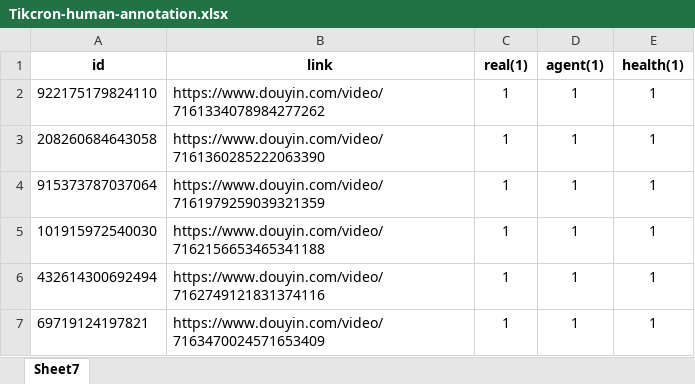
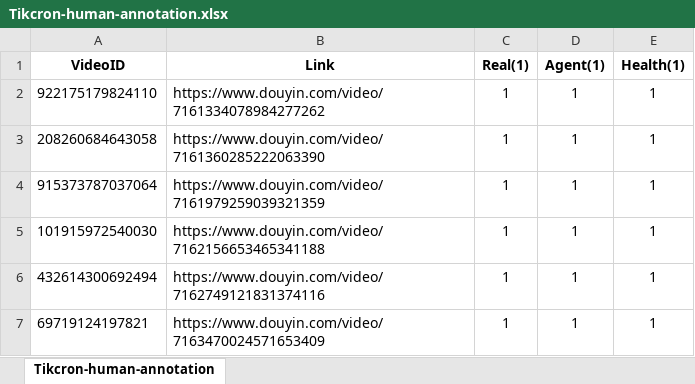
Before and after one commit to wzt98/Tikcron, an Excel workbook: Tikcron-human-annotation.xlsx, sheet Tikcron-human-annotation, drawn as a sheet; only a part is shown; values as stored, in another font and other column widths than the file's, no borders; conditional formats not drawn; removed rows and columns are numbered as before the commit, all else as after; the diff names each change by its address in the sheet, - before the commit and + after, or states it on an @@ line.

```diff
--- a/Tikcron-human-annotation.xlsx (sheet Tikcron-human-annotation)
+++ b/Tikcron-human-annotation.xlsx (sheet Tikcron-human-annotation)
-sheet tab: Sheet7
+sheet tab: Tikcron-human-annotation
-row 1: id | link | real(1) | agent(1) | health(1)
+row 1: VideoID | Link | Real(1) | Agent(1) | Health(1)
```
Also changed, not shown: 2 other files.
